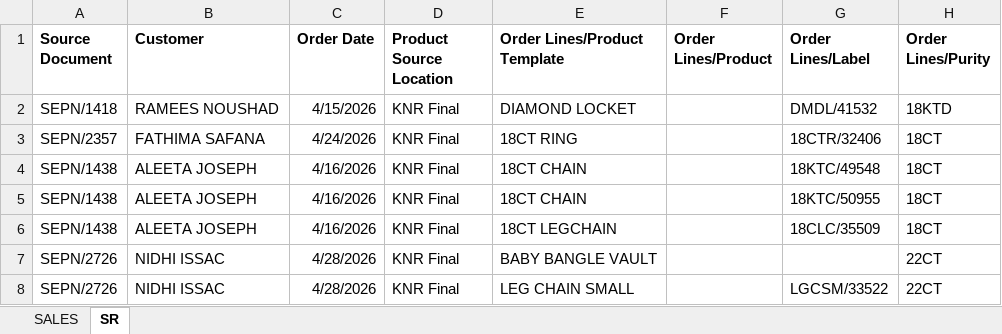
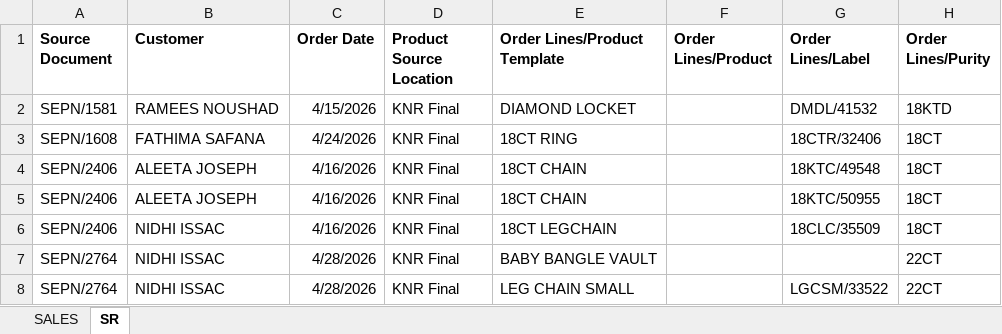
Before and after one commit to sinank-sinu/gold-jewels, an Excel workbook: em_nakshathra_jewellery/custom_sale_return_same_branch_import/data/SR SAME BRANCH(2) (1).xlsx, sheet SR, drawn as a sheet; only a part is shown; values as stored, in another font and other column widths than the file's, no borders; the diff names each change by its address in the sheet, - before the commit and + after, or states it on an @@ line.

```diff
--- a/em_nakshathra_jewellery/custom_sale_return_same_branch_import/data/SR SAME BRANCH(2) (1).xlsx (sheet SR)
+++ b/em_nakshathra_jewellery/custom_sale_return_same_branch_import/data/SR SAME BRANCH(2) (1).xlsx (sheet SR)
-A2 (Source Document): SEPN/1418
+A2 (Source Document): SEPN/1581
-A3 (Source Document): SEPN/2357
+A3 (Source Document): SEPN/1608
-A4:A6 (Source Document): SEPN/1438
+A4:A6 (Source Document): SEPN/2406
-B6 (Customer): ALEETA JOSEPH
+B6 (Customer): NIDHI ISSAC
-A7:A8 (Source Document): SEPN/2726
+A7:A8 (Source Document): SEPN/2764
```
Also changed, not shown: sheet SALES, 6 other files.
